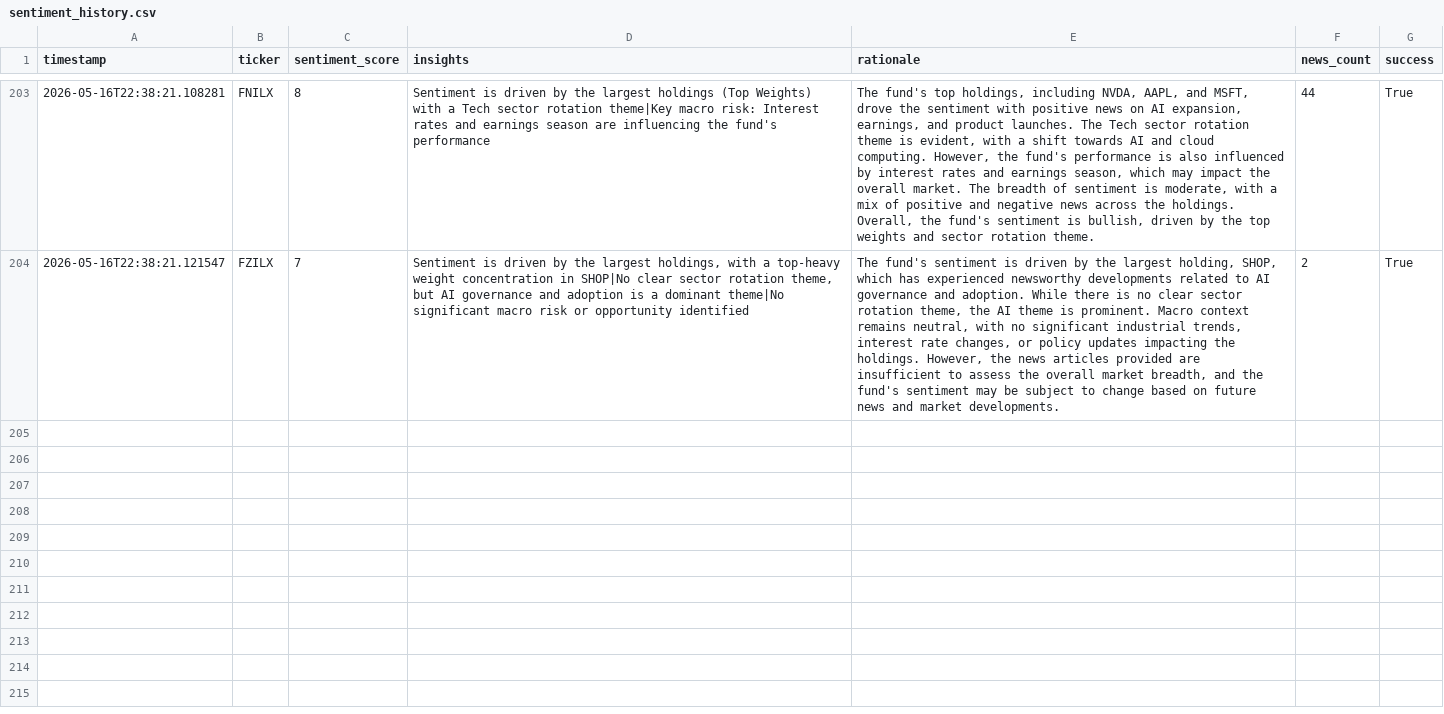
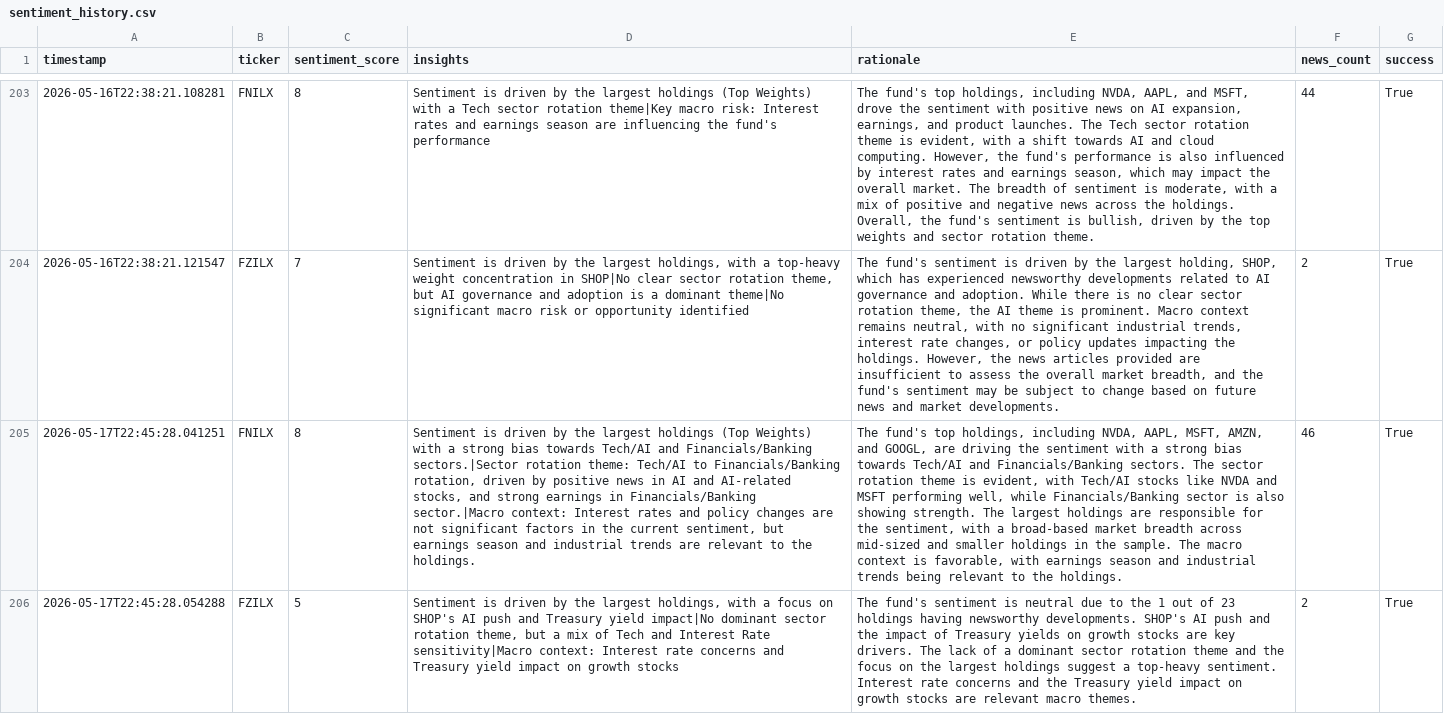
Before and after one commit to Apex1441/CloseNotice, a CSV file: data/sentiment_history.csv, drawn as a sheet; only a part is shown, gaps mark what is left out; the diff names each change by its address in the sheet, - before the commit and + after, or states it on an @@ line.

```diff
--- a/data/sentiment_history.csv
+++ b/data/sentiment_history.csv
+row 205: 2026-05-17T22:45:28.041251 | FNILX | 8 | Sentiment is driven by the largest holdings (Top Weights) with a strong bias towards Tech/AI and Financials/Banking sectors.|Sector rotation theme: Tech/AI to Financials/Banking rotation, driven by positive news in AI and AI-related stocks, and strong earnings in Financials/Banking sector.|Macro context: Interest rates and policy changes are not significant factors in the current sentiment, but earnings season and industrial trends are relevant to the holdings. | The fund's top holdings, including NVDA, AAPL, MSFT, AMZN, and GOOGL, are driving the sentiment with a strong bias towards Tech/AI and Financials/Banking sectors. The sector rotation theme is evident, with Tech/AI stocks like NVDA and MSFT performing well, while Financials/Banking sector is also showing strength. The largest holdings are responsible for the sentiment, with a broad-based market breadth across mid-sized and smaller holdings in the sample. The macro context is favorable, with earnings season and industrial trends being relevant to the holdings. | 46 | True
+row 206: 2026-05-17T22:45:28.054288 | FZILX | 5 | Sentiment is driven by the largest holdings, with a focus on SHOP's AI push and Treasury yield impact|No dominant sector rotation theme, but a mix of Tech and Interest Rate sensitivity|Macro context: Interest rate concerns and Treasury yield impact on growth stocks | The fund's sentiment is neutral due to the 1 out of 23 holdings having newsworthy developments. SHOP's AI push and the impact of Treasury yields on growth stocks are key drivers. The lack of a dominant sector rotation theme and the focus on the largest holdings suggest a top-heavy sentiment. Interest rate concerns and the Treasury yield impact on growth stocks are relevant macro themes. | 2 | True
```
